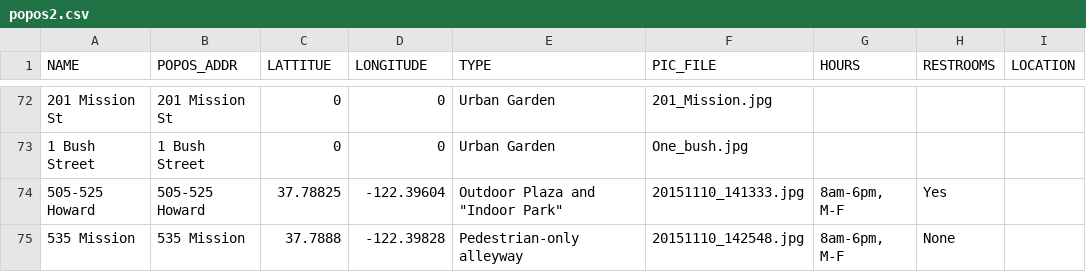
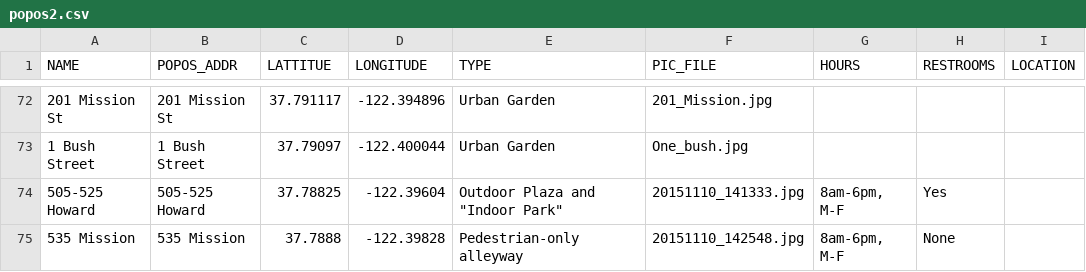
Before and after one commit to ashbymichael/popos, a CSV file: public/csv/popos2.csv, drawn as a sheet; only a part is shown, gaps mark what is left out; the diff covers the shown part only; the diff names each change by its address in the sheet, - before the commit and + after, or states it on an @@ line.

```diff
--- a/public/csv/popos2.csv
+++ b/public/csv/popos2.csv
-C72 (LATTITUE): 0
+C72 (LATTITUE): 37.791117
-D72 (LONGITUDE): 0
+D72 (LONGITUDE): -122.394896
-C73 (LATTITUE): 0
+C73 (LATTITUE): 37.79097
-D73 (LONGITUDE): 0
+D73 (LONGITUDE): -122.400044
```
Also changed, not shown: 64 edited cells elsewhere in this file.
